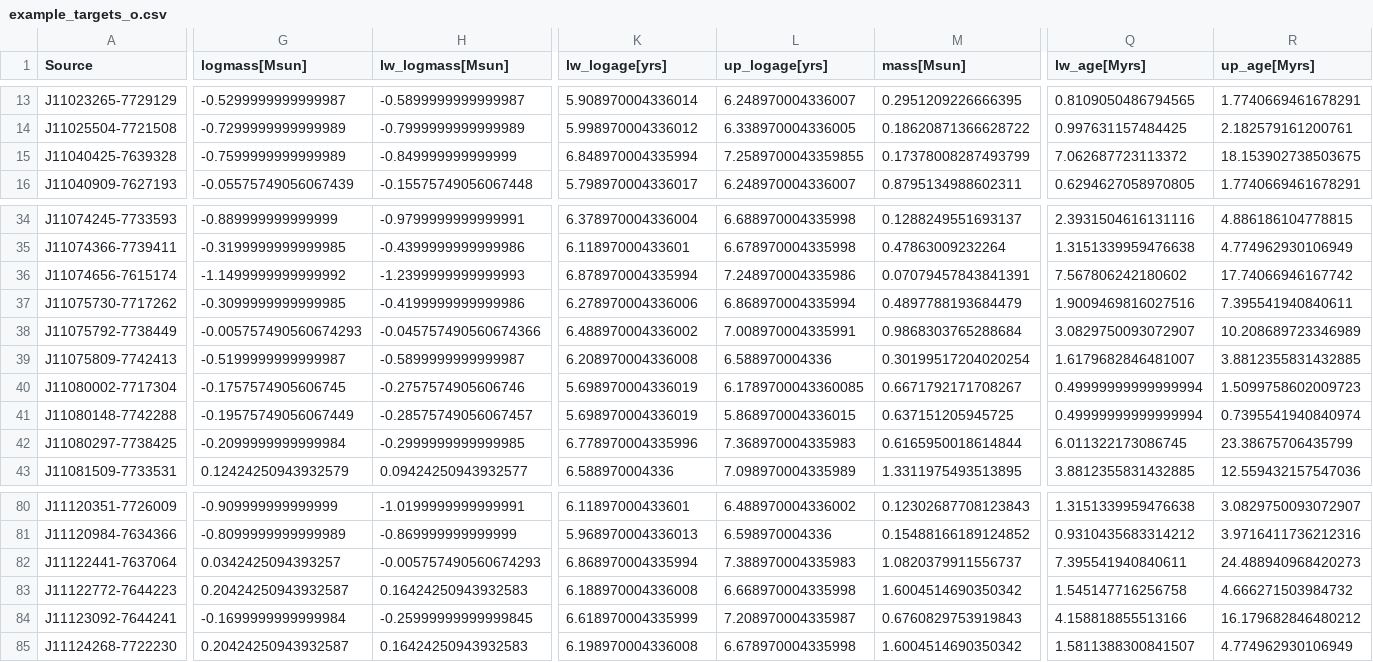
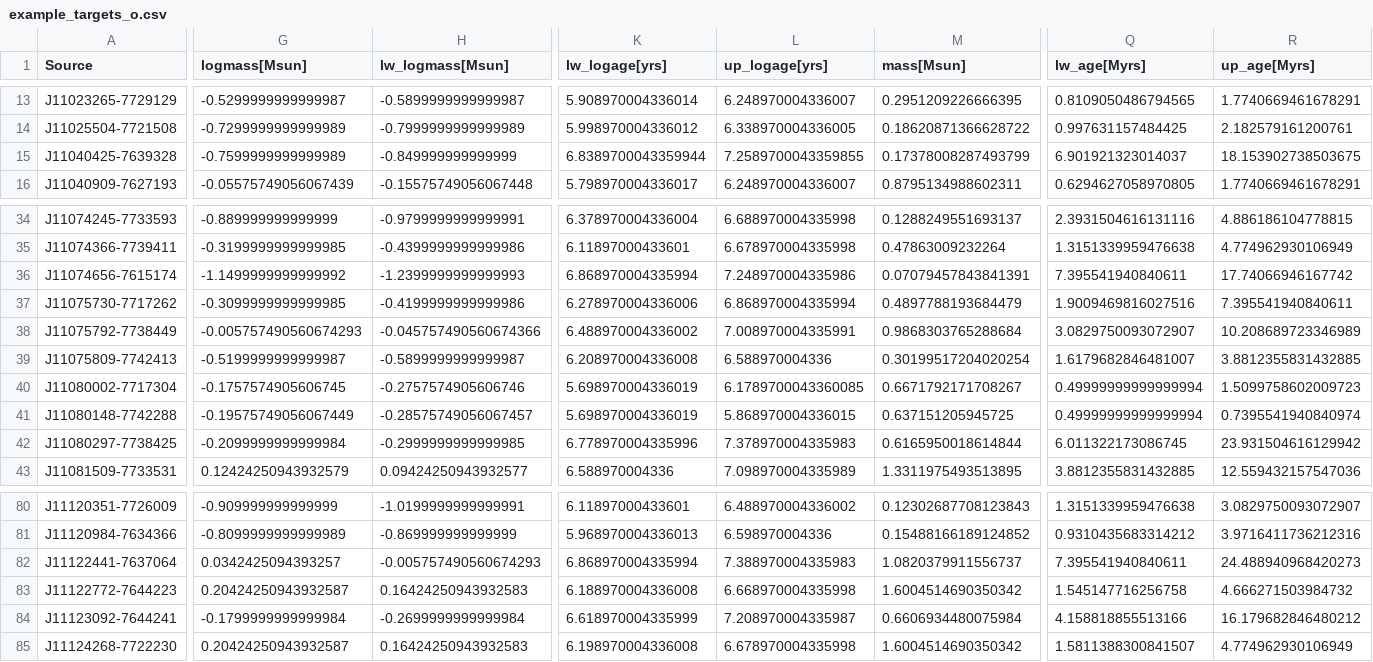
Before and after one commit to DingshanDeng/ysoisochrone, a CSV file: tutorial_notebooks/example_targets_o.csv, drawn as a sheet; only a part is shown, gaps mark what is left out; the diff covers the shown part only; the diff names each change by its address in the sheet, - before the commit and + after, or states it on an @@ line.

```diff
--- a/tutorial_notebooks/example_targets_o.csv
+++ b/tutorial_notebooks/example_targets_o.csv
-K15 (lw_logage[yrs]): 6.848970004335994
+K15 (lw_logage[yrs]): 6.8389700043359944
-Q15 (lw_age[Myrs]): 7.062687723113372
+Q15 (lw_age[Myrs]): 6.901921323014037
-K36 (lw_logage[yrs]): 6.878970004335994
+K36 (lw_logage[yrs]): 6.868970004335994
-Q36 (lw_age[Myrs]): 7.567806242180602
+Q36 (lw_age[Myrs]): 7.395541940840611
-L42 (up_logage[yrs]): 7.368970004335983
+L42 (up_logage[yrs]): 7.378970004335983
-R42 (up_age[Myrs]): 23.38675706435799
+R42 (up_age[Myrs]): 23.931504616129942
-G84 (logmass[Msun]): -0.1699999999999984
+G84 (logmass[Msun]): -0.1799999999999984
-H84 (lw_logmass[Msun]): -0.25999999999999845
+H84 (lw_logmass[Msun]): -0.2699999999999984
-M84 (mass[Msun]): 0.6760829753919843
+M84 (mass[Msun]): 0.6606934480075984
```
Also changed, not shown: 35 edited cells elsewhere in this file, 5 other files.
